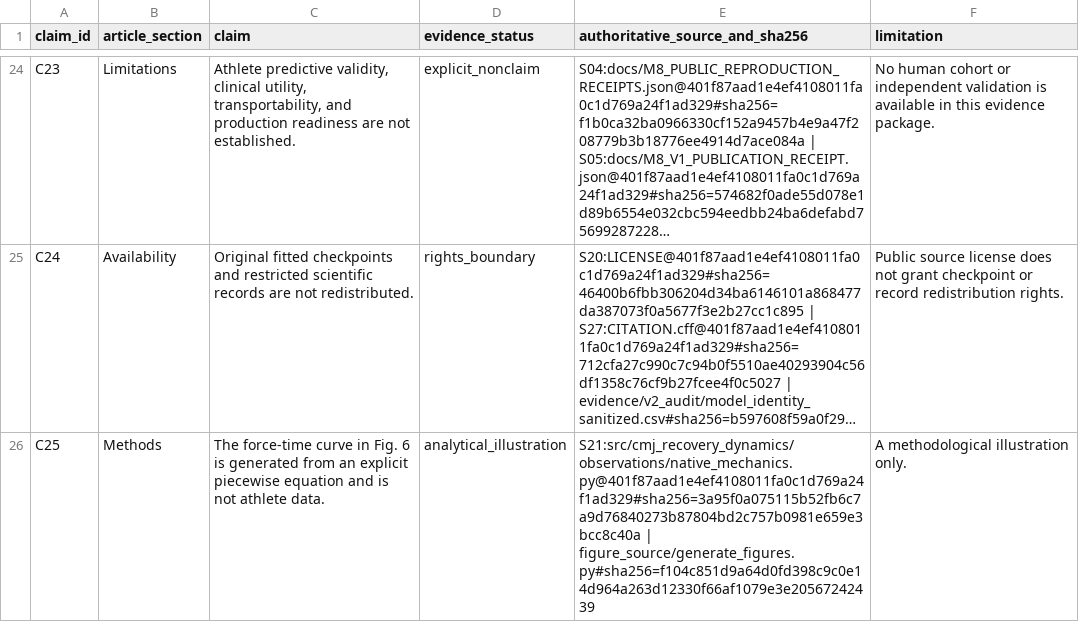
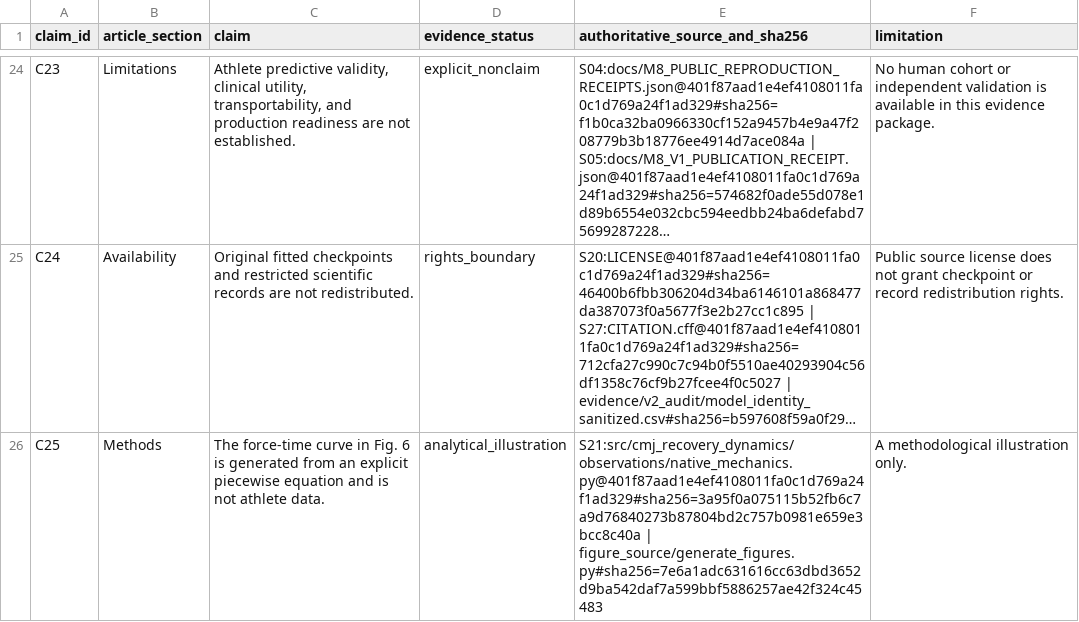
Before and after one commit to Litju/CMJRecoveryDynamicsBench, a CSV file: docs/manuscript/v3/reports/claims_verification_register.csv, drawn as a sheet; only a part is shown, gaps mark what is left out; long unchanged cells end in …; the diff names each change by its address in the sheet, - before the commit and + after, or states it on an @@ line.

```diff
--- a/docs/manuscript/v3/reports/claims_verification_register.csv
+++ b/docs/manuscript/v3/reports/claims_verification_register.csv
-E26 (authoritative_source_and_sha256): S21:src/cmj_recovery_dynamics/observations/native_mechanics.py@401f87aad1e4ef4108011fa0c1d769a24f1ad329#sha256=3a95f0a075115b52fb6c7a9d76840273b87804bd2c757b0981e659e3bcc8c40a | figure_source/generate_figures.py#sha256=f104c851d9a64d0fd398c9c0e14d964a263d12330f66af1079e3e20567242439
+E26 (authoritative_source_and_sha256): S21:src/cmj_recovery_dynamics/observations/native_mechanics.py@401f87aad1e4ef4108011fa0c1d769a24f1ad329#sha256=3a95f0a075115b52fb6c7a9d76840273b87804bd2c757b0981e659e3bcc8c40a | figure_source/generate_figures.py#sha256=7e6a1adc631616cc63dbd3652d9ba542daf7a599bbf5886257ae42f324c45483
```
Also changed, not shown: docs/manuscript/v3/reports/claims_differential_audit.csv, docs/manuscript/v3/reports/figure_evidence_plan.csv, 55 other files.
